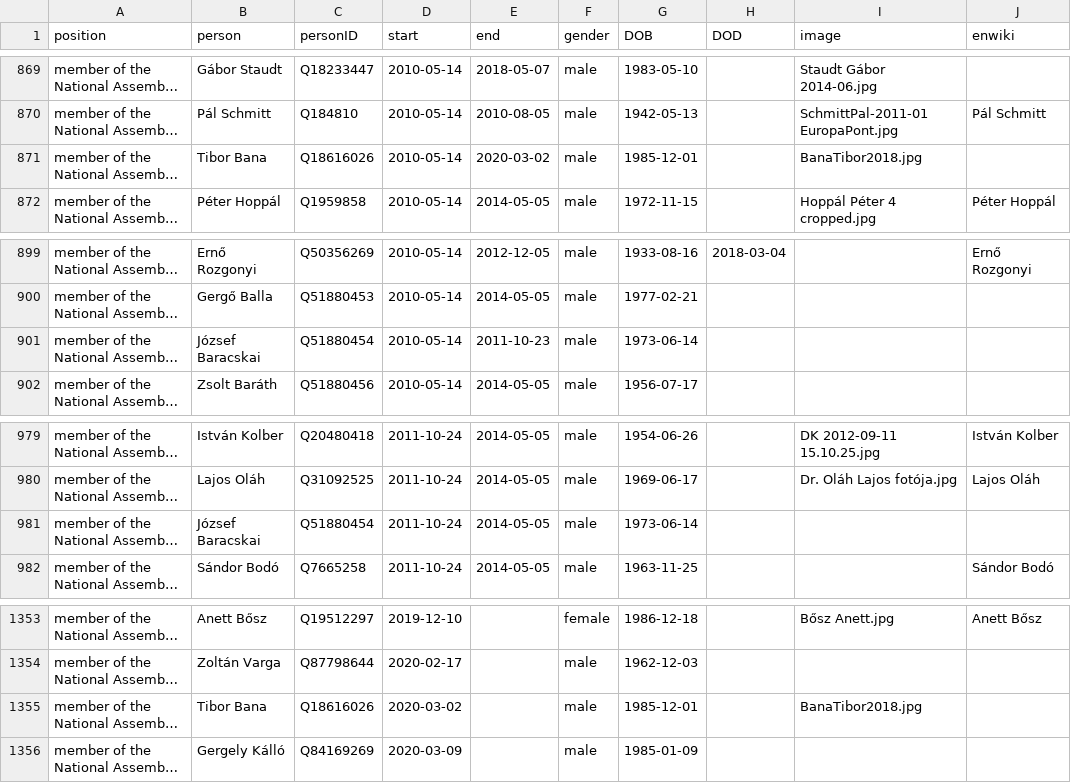
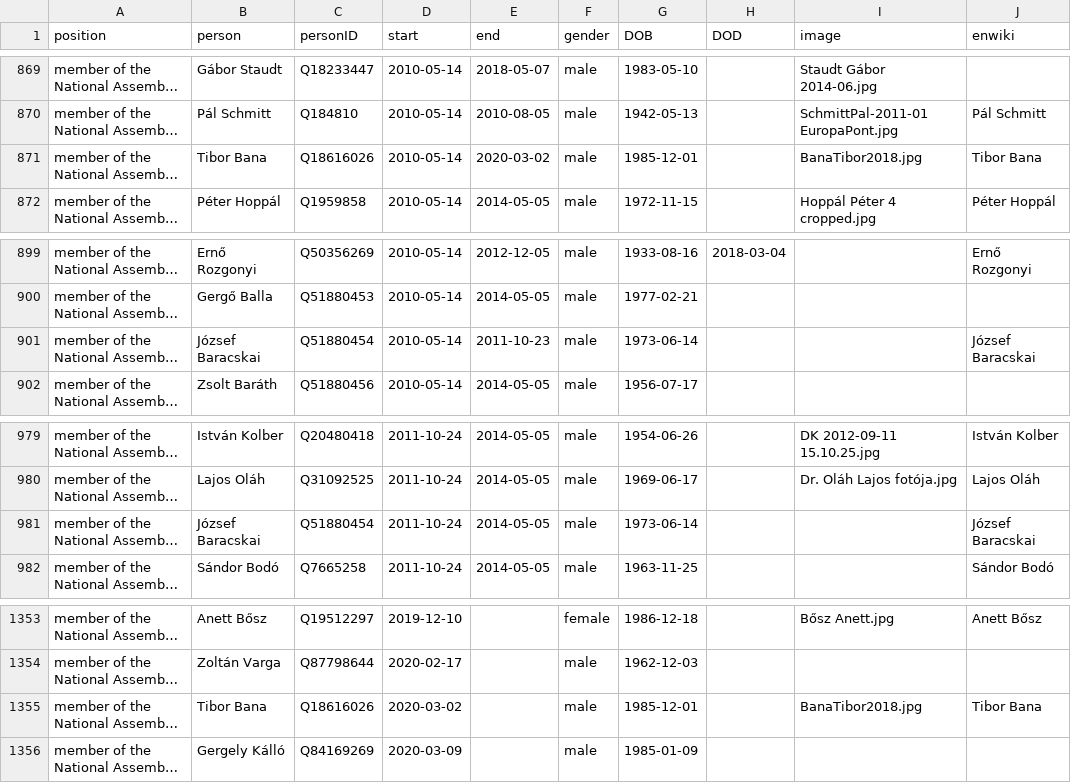
Before and after one commit to every-politician-scrapers/hungary-cabinet, a CSV file: html/legislators.csv, drawn as a sheet; only a part is shown, gaps mark what is left out; long unchanged cells end in …; the diff names each change by its address in the sheet, - before the commit and + after, or states it on an @@ line.

Commit message:
PCB update

```diff
--- a/html/legislators.csv
+++ b/html/legislators.csv
-J871 (enwiki): (empty)
+J871 (enwiki): Tibor Bana
-J901 (enwiki): (empty)
+J901 (enwiki): József Baracskai
-J981 (enwiki): (empty)
+J981 (enwiki): József Baracskai
-J1355 (enwiki): (empty)
+J1355 (enwiki): Tibor Bana
```
